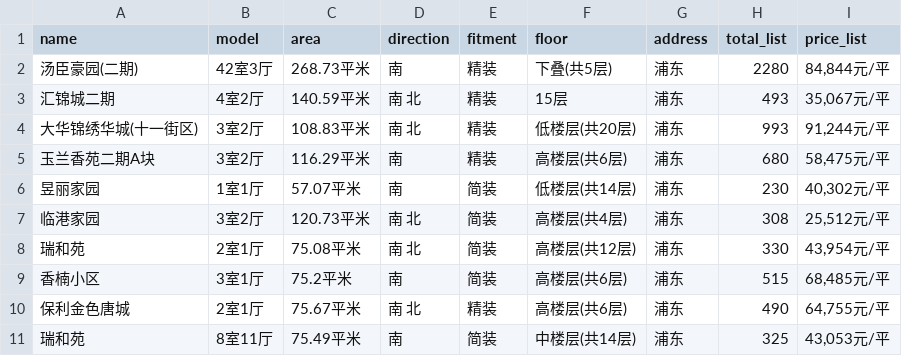
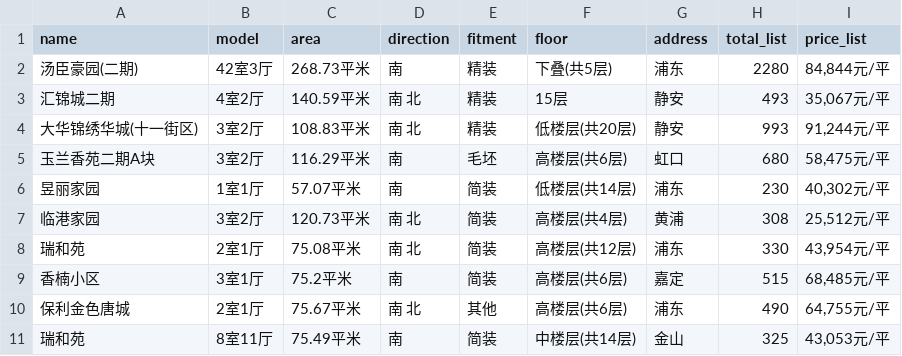
Before and after one commit to xiashen532/DataMining, a CSV file: data/test.csv, drawn as a sheet.

Commit message:
完成address、fitment独热编码函数，更新pretreat函数

```diff
--- a/data/test.csv
+++ b/data/test.csv
@@ -2,10 +2,10 @@ name,model,area,direction,fitment,floor,address,total_list,price_list
 汤臣豪园(二期) ,42室3厅,268.73平米,南,精装,下叠(共5层),浦东,2280,"84,844元/平"
-汇锦城二期 ,4室2厅,140.59平米,南 北,精装,15层,浦东,493,"35,067元/平"
-大华锦绣华城(十一街区) ,3室2厅,108.83平米,南 北,精装,低楼层(共20层),浦东,993,"91,244元/平"
-玉兰香苑二期A块 ,3室2厅,116.29平米,南,精装,高楼层(共6层),浦东,680,"58,475元/平"
+汇锦城二期 ,4室2厅,140.59平米,南 北,精装,15层,静安,493,"35,067元/平"
+大华锦绣华城(十一街区) ,3室2厅,108.83平米,南 北,精装,低楼层(共20层),静安,993,"91,244元/平"
+玉兰香苑二期A块 ,3室2厅,116.29平米,南,毛坯,高楼层(共6层),虹口,680,"58,475元/平"
 昱丽家园 ,1室1厅,57.07平米,南,简装,低楼层(共14层),浦东,230,"40,302元/平"
-临港家园 ,3室2厅,120.73平米,南 北,简装,高楼层(共4层),浦东,308,"25,512元/平"
+临港家园 ,3室2厅,120.73平米,南 北,简装,高楼层(共4层),黄浦,308,"25,512元/平"
 瑞和苑 ,2室1厅,75.08平米,南 北,简装,高楼层(共12层),浦东,330,"43,954元/平"
-香楠小区 ,3室1厅,75.2平米,南,简装,高楼层(共6层),浦东,515,"68,485元/平"
-保利金色唐城 ,2室1厅,75.67平米,南 北,精装,高楼层(共6层),浦东,490,"64,755元/平"
-瑞和苑 ,8室11厅,75.49平米,南,简装,中楼层(共14层),浦东,325,"43,053元/平"
+香楠小区 ,3室1厅,75.2平米,南,简装,高楼层(共6层),嘉定,515,"68,485元/平"
+保利金色唐城 ,2室1厅,75.67平米,南 北,其他,高楼层(共6层),浦东,490,"64,755元/平"
+瑞和苑 ,8室11厅,75.49平米,南,简装,中楼层(共14层),金山,325,"43,053元/平"
```
Also changed, not shown: 7 other files.
